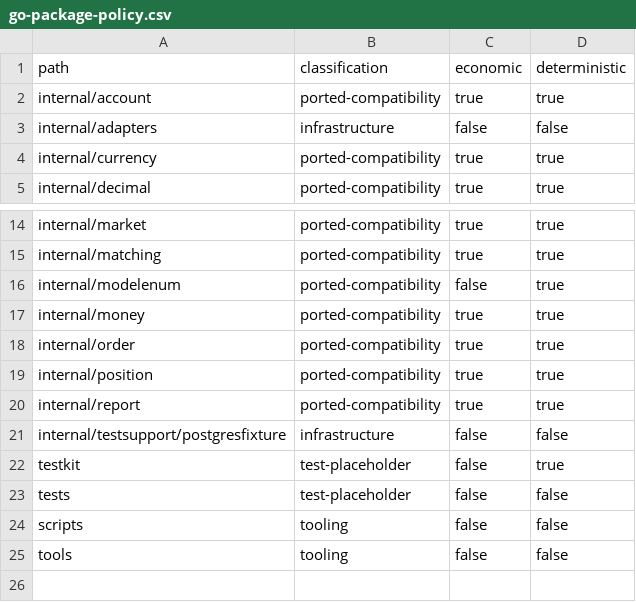
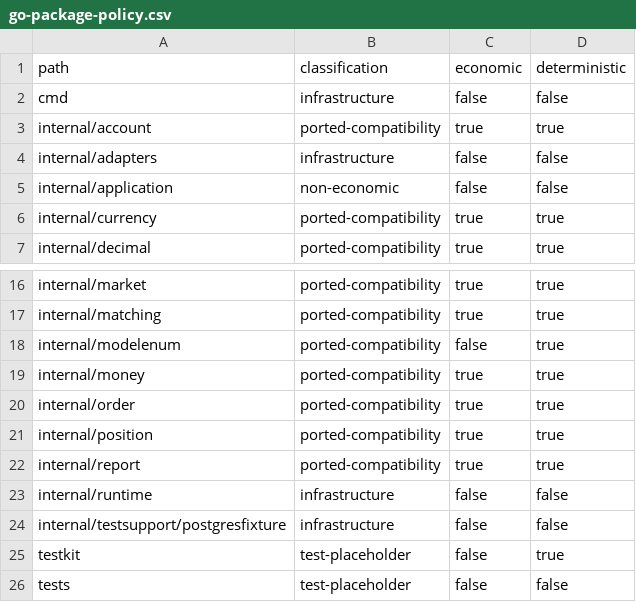
Before and after one commit to pbrazdil/platformgo, a CSV file: policy/go-package-policy.csv, drawn as a sheet; only a part is shown, gaps mark what is left out; the shorter side is filled out with more unchanged rows.

Commit message:
policy: classify phase 3 runtime boundaries

```diff
--- a/policy/go-package-policy.csv
+++ b/policy/go-package-policy.csv
@@ -1,4 +1,6 @@
 path,classification,economic,deterministic
+cmd,infrastructure,false,false
 internal/account,ported-compatibility,true,true
 internal/adapters,infrastructure,false,false
+internal/application,non-economic,false,false
 internal/currency,ported-compatibility,true,true
@@ -20,2 +22,3 @@ internal/position,ported-compatibility,true,true
 internal/report,ported-compatibility,true,true
+internal/runtime,infrastructure,false,false
 internal/testsupport/postgresfixture,infrastructure,false,false
```
Also changed, not shown: 3 other files.
